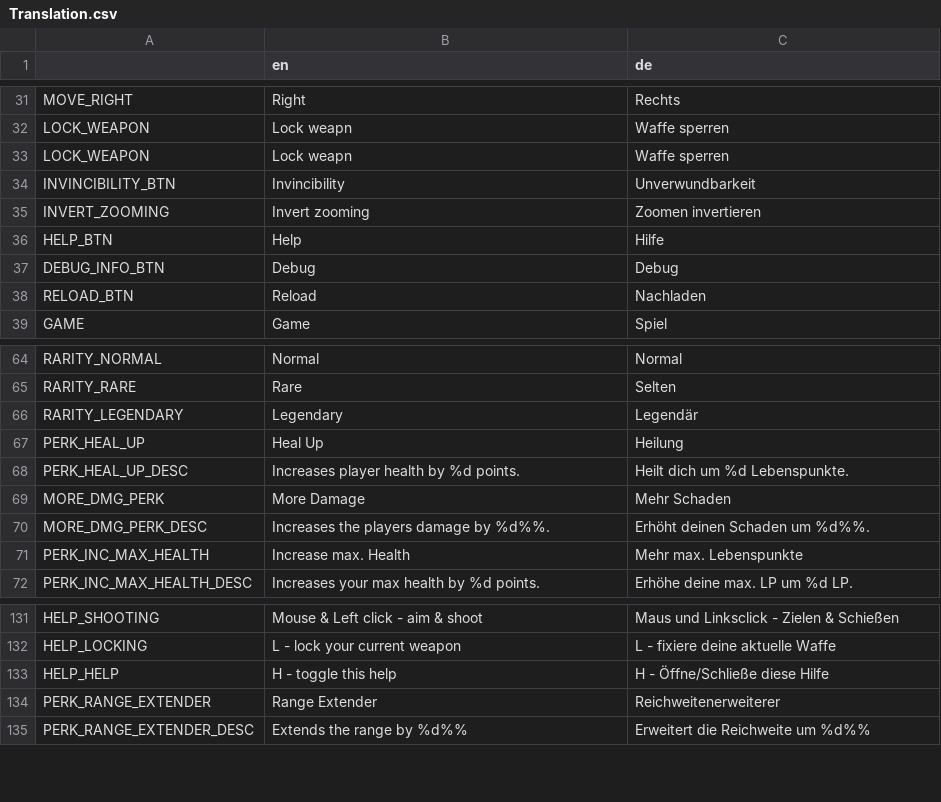
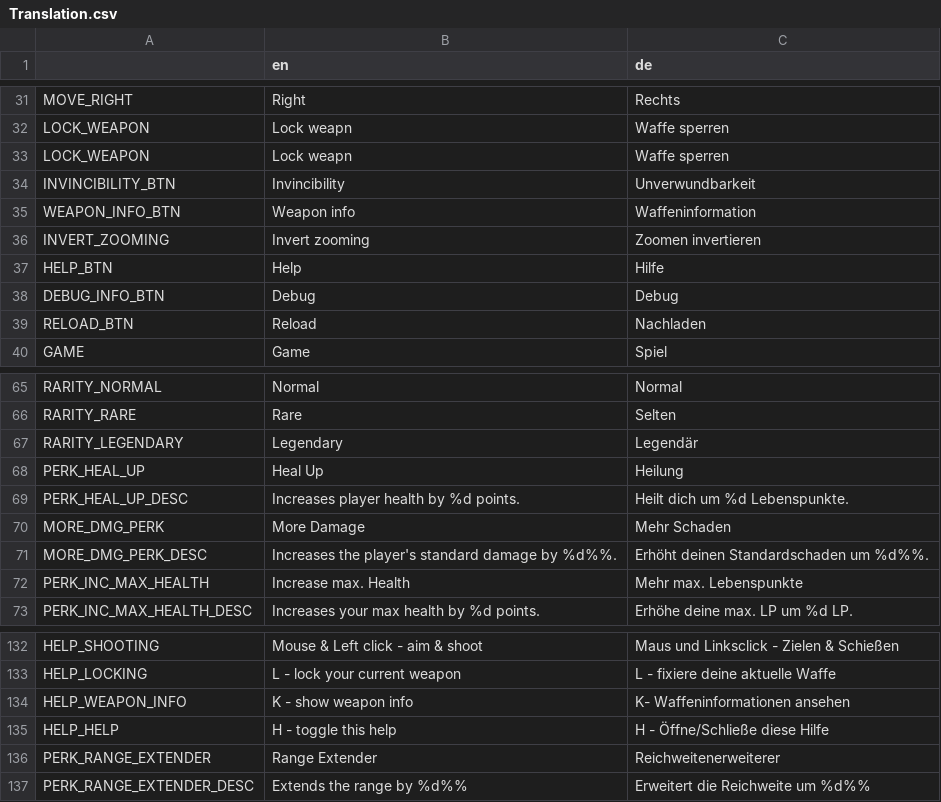
Before and after one commit to hepfnepf/Blutfest, a CSV file: Localization/Translation.csv, drawn as a sheet; only a part is shown, gaps mark what is left out.

Commit message:
Added keybinding to weapon info. Fixed bugs.

```diff
--- a/Localization/Translation.csv
+++ b/Localization/Translation.csv
@@ -34,2 +34,3 @@ LOCK_WEAPON,Lock weapn,Waffe sperren
 INVINCIBILITY_BTN,Invincibility,Unverwundbarkeit
+WEAPON_INFO_BTN,Weapon info,Waffeninformation
 INVERT_ZOOMING,Invert zooming,Zoomen invertieren
@@ -69,3 +70,3 @@ PERK_HEAL_UP_DESC,Increases player health by %d points.,Heilt dich um %d Lebensp
 MORE_DMG_PERK,More Damage,Mehr Schaden
-MORE_DMG_PERK_DESC,Increases the players damage by %d%%.,Erhöht deinen Schaden um %d%%.
+MORE_DMG_PERK_DESC,Increases the player's standard damage by %d%%.,Erhöht deinen Standardschaden um %d%%.
 PERK_INC_MAX_HEALTH,Increase max. Health,Mehr max. Lebenspunkte
@@ -132,2 +133,3 @@ HELP_SHOOTING,Mouse & Left click - aim & shoot,Maus und Linksclick - Zielen & Sc
 HELP_LOCKING,L - lock your current weapon,L - fixiere deine aktuelle Waffe
+HELP_WEAPON_INFO,K - show weapon info,K- Waffeninformationen ansehen
 HELP_HELP,H - toggle this help,H - Öffne/Schließe diese Hilfe
```
Also changed, not shown: 16 other files.
